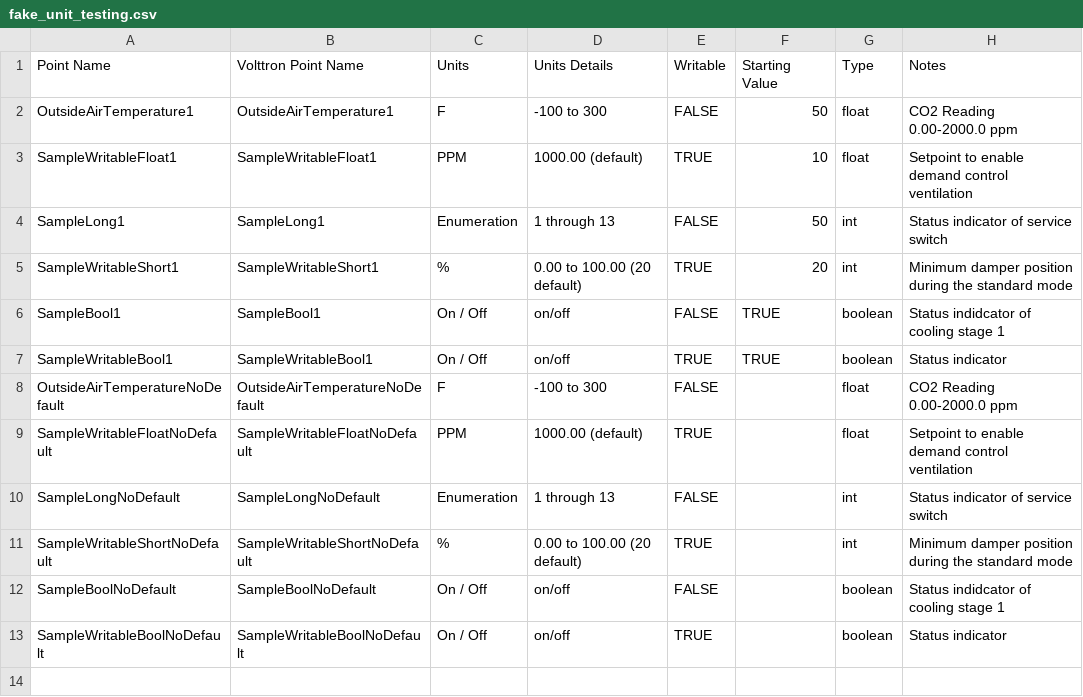
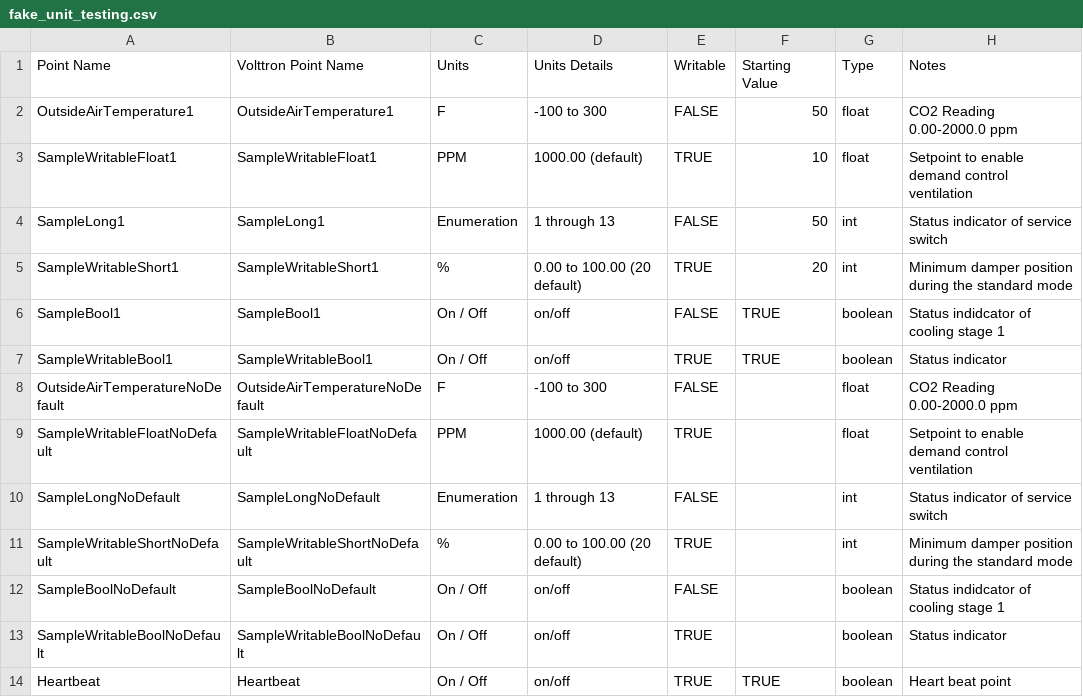
Before and after one commit to VOLTTRON/volttron, a CSV file: scripts/scalability-testing/fake_unit_testing.csv, drawn as a sheet.

Commit message:
added heart beat point to device config

```diff
--- a/scripts/scalability-testing/fake_unit_testing.csv
+++ b/scripts/scalability-testing/fake_unit_testing.csv
@@ -13 +13,2 @@ SampleBoolNoDefault,SampleBoolNoDefault,On / Off,on/off,FALSE,,boolean,Status in
 SampleWritableBoolNoDefault,SampleWritableBoolNoDefault,On / Off,on/off,TRUE,,boolean,Status indicator
+Heartbeat,Heartbeat,On / Off,on/off,TRUE,TRUE,boolean,Heart beat point
```
